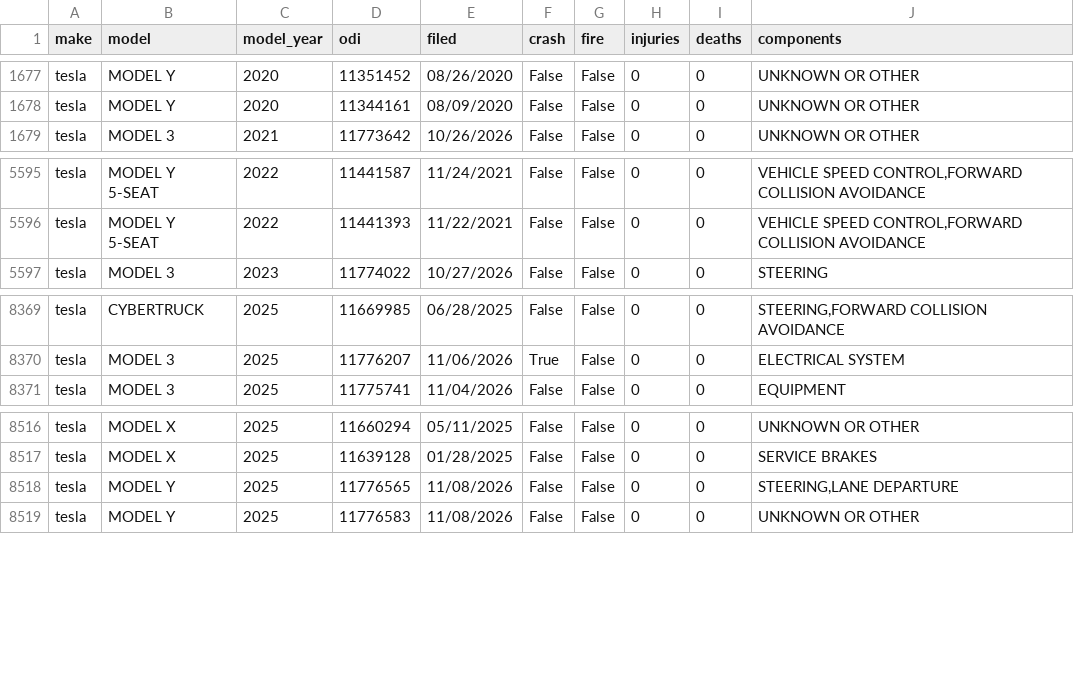
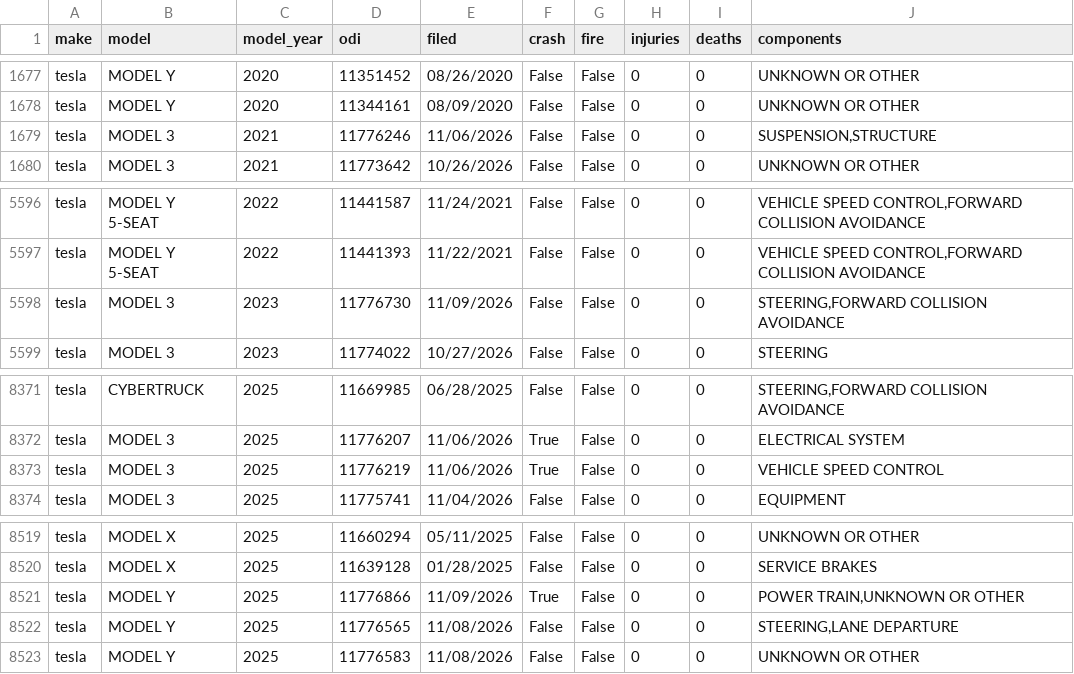
Before and after one commit to Shubham080802/tesla-Rivian-dashboard, a CSV file: data/external/research/nhtsa_complaints.csv, drawn as a sheet; only a part is shown, gaps mark what is left out; the diff names each change by its address in the sheet, - before the commit and + after, or states it on an @@ line.

Commit message:
data: scheduled refresh (2026-11-11)

```diff
--- a/data/external/research/nhtsa_complaints.csv
+++ b/data/external/research/nhtsa_complaints.csv
+row 1679: tesla | MODEL 3 | 2021 | 11776246 | 11/06/2026 | False | False | 0 | 0 | SUSPENSION,STRUCTURE
+row 5598: tesla | MODEL 3 | 2023 | 11776730 | 11/09/2026 | False | False | 0 | 0 | STEERING,FORWARD COLLISION AVOIDANCE
+row 8373: tesla | MODEL 3 | 2025 | 11776219 | 11/06/2026 | True | False | 0 | 0 | VEHICLE SPEED CONTROL
+row 8521: tesla | MODEL Y | 2025 | 11776866 | 11/09/2026 | True | False | 0 | 0 | POWER TRAIN,UNKNOWN OR OTHER
```
Also changed, not shown: data/external/fred_GASREGW.csv, 6 other files.
